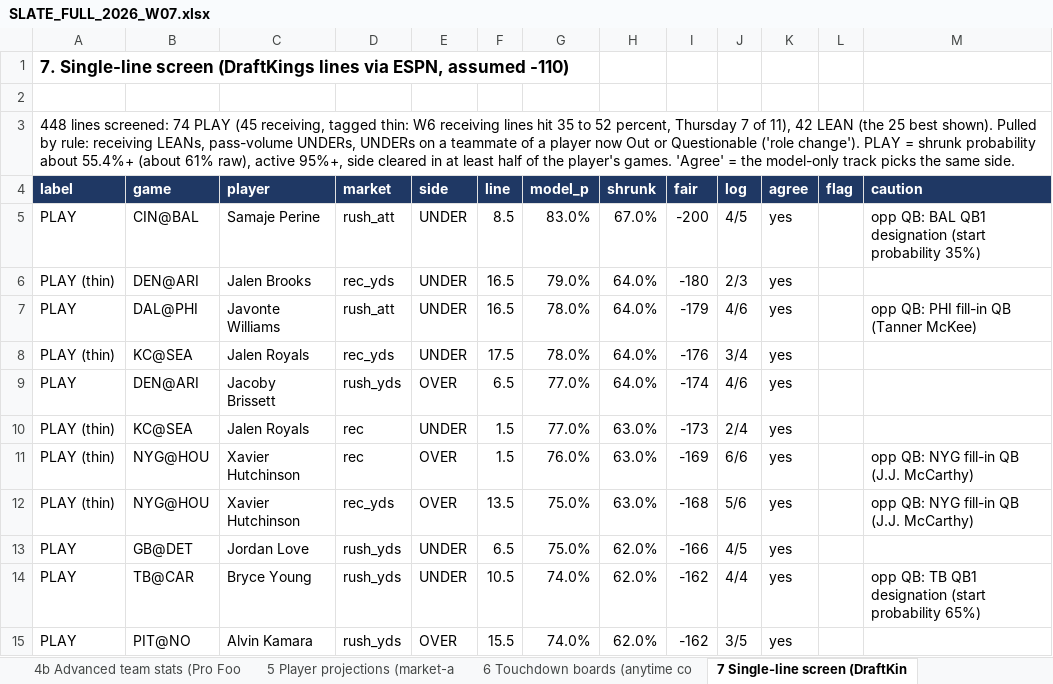
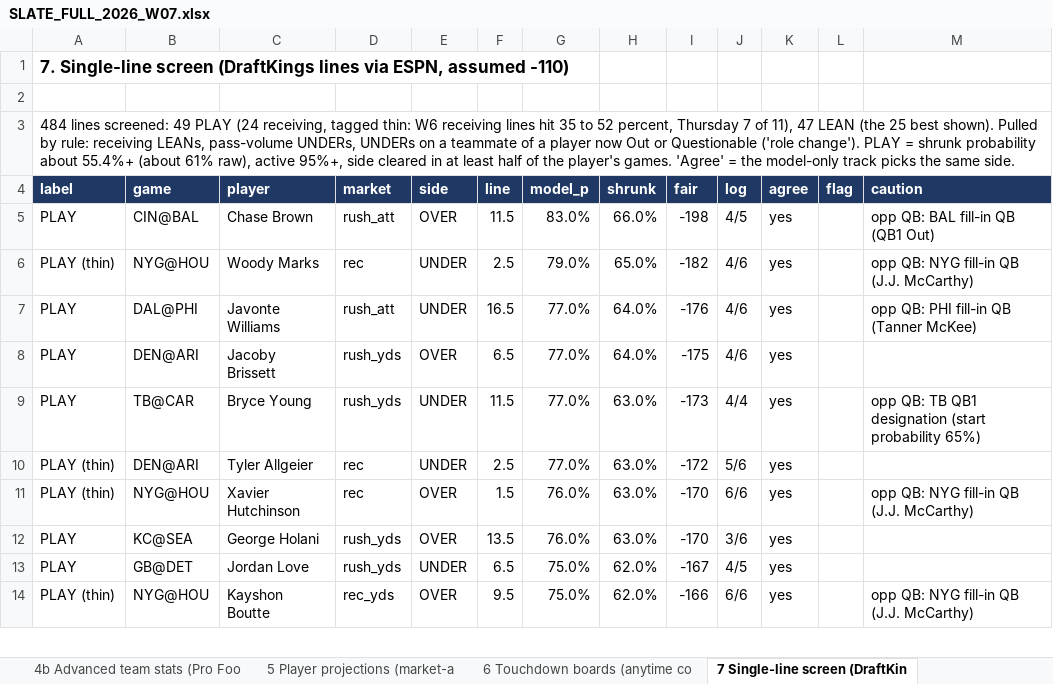
Before and after one commit to devintyler-systems/apexos-fantasy-gm, an Excel workbook: docs/weekly/SLATE_FULL_2026_W07.xlsx, sheet 7 Single-line screen (DraftKin, drawn as a sheet; only a part is shown; values as stored, in another font and other column widths than the file's, no borders; removed rows and columns are numbered as before the commit, all else as after; the diff covers the shown part only; the diff names each change by its address in the sheet, - before the commit and + after, or states it on an @@ line.

```diff
--- a/docs/weekly/SLATE_FULL_2026_W07.xlsx (sheet 7 Single-line screen (DraftKin)
+++ b/docs/weekly/SLATE_FULL_2026_W07.xlsx (sheet 7 Single-line screen (DraftKin)
-A3 (label): 448 lines screened: 74 PLAY (45 receiving, tagged thin: W6 receiving lines hit 35 to 52 percent, Thursday 7 of 11), 42 LEAN (the…
+A3 (label): 484 lines screened: 49 PLAY (24 receiving, tagged thin: W6 receiving lines hit 35 to 52 percent, Thursday 7 of 11), 47 LEAN (the…
-C5 (player): Samaje Perine
+C5 (player): Chase Brown
-E5 (side): UNDER
+E5 (side): OVER
-F5 (line): 8.5
+F5 (line): 11.5
-H5 (shrunk): 67.0%
+H5 (shrunk): 66.0%
-I5 (fair): -200
+I5 (fair): -198
-M5 (caution): opp QB: BAL QB1 designation (start probability 35%)
+M5 (caution): opp QB: BAL fill-in QB (QB1 Out)
-B6 (game): DEN@ARI
+B6 (game): NYG@HOU
-C6 (player): Jalen Brooks
+C6 (player): Woody Marks
-D6 (market): rec_yds
+D6 (market): rec
-F6 (line): 16.5
+F6 (line): 2.5
-H6 (shrunk): 64.0%
+H6 (shrunk): 65.0%
-I6 (fair): -180
+I6 (fair): -182
-J6 (log): 2/3
+J6 (log): 4/6
-M6 (caution): (empty)
+M6 (caution): opp QB: NYG fill-in QB (J.J. McCarthy)
-G7 (model_p): 78.0%
+G7 (model_p): 77.0%
-I7 (fair): -179
+I7 (fair): -176
-row 8: PLAY (thin) | KC@SEA | Jalen Royals | rec_yds | UNDER | 17.5 | 78.0% | 64.0% | -176 | 3/4 | yes
-I8 (fair): -174
+I8 (fair): -175
+row 9: PLAY | TB@CAR | Bryce Young | rush_yds | UNDER | 11.5 | 77.0% | 63.0% | -173 | 4/4 | yes |  | opp QB: TB QB1 designation (start probability 65%)
-B10 (game): KC@SEA
+B10 (game): DEN@ARI
-C10 (player): Jalen Royals
+C10 (player): Tyler Allgeier
-F10 (line): 1.5
+F10 (line): 2.5
-I10 (fair): -173
+I10 (fair): -172
-J10 (log): 2/4
+J10 (log): 5/6
-I11 (fair): -169
+I11 (fair): -170
-row 12: PLAY (thin) | NYG@HOU | Xavier Hutchinson | rec_yds | OVER | 13.5 | 75.0% | 63.0% | -168 | 5/6 | yes |  | opp QB: NYG fill-in QB (J.J. McCarthy)
+row 12: PLAY | KC@SEA | George Holani | rush_yds | OVER | 13.5 | 76.0% | 63.0% | -170 | 3/6 | yes
-I13 (fair): -166
+I13 (fair): -167
-row 14: PLAY | TB@CAR | Bryce Young | rush_yds | UNDER | 10.5 | 74.0% | 62.0% | -162 | 4/4 | yes |  | opp QB: TB QB1 designation (start probability 65%)
-row 15: PLAY | PIT@NO | Alvin Kamara | rush_yds | OVER | 15.5 | 74.0% | 62.0% | -162 | 3/5 | yes
+row 14: PLAY (thin) | NYG@HOU | Kayshon Boutte | rec_yds | OVER | 9.5 | 75.0% | 62.0% | -166 | 6/6 | yes |  | opp QB: NYG fill-in QB (J.J. McCarthy)
```
Also changed, not shown: 14 added rows, 38 removed rows and 189 edited cells elsewhere in this sheet, sheet 5 Player projections (market-a, sheet 6 Touchdown boards (anytime co, sheet 8 Parlays across the slate (fa, sheet 1 Predicted scores, sheet 11 Known gaps and audit results, sheet Read me, 28 other files.
